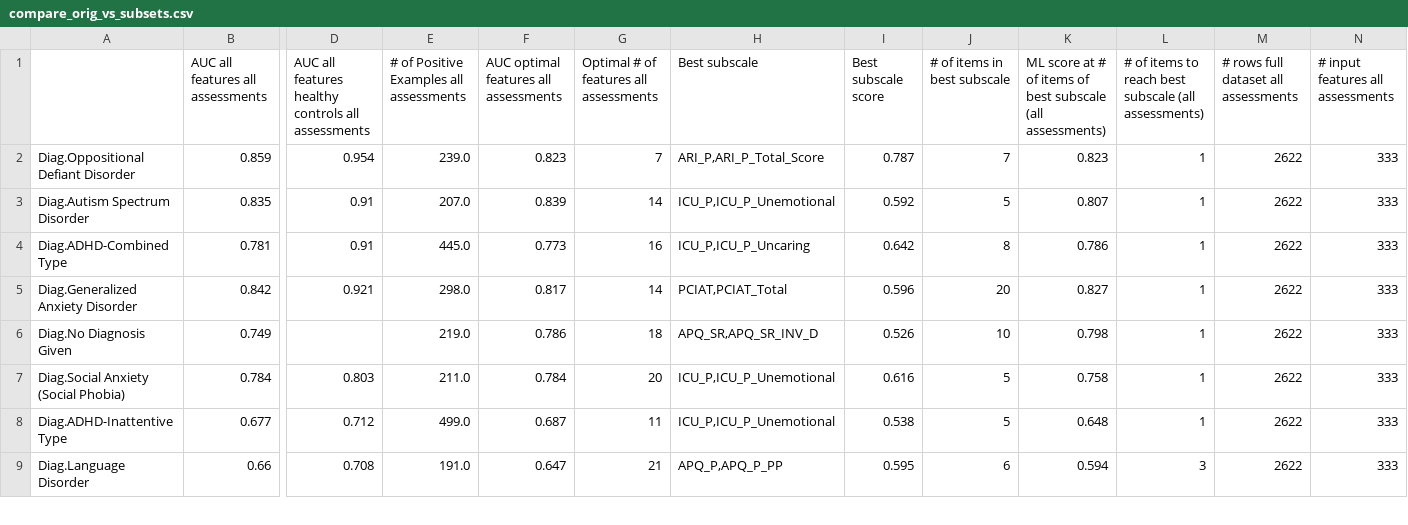
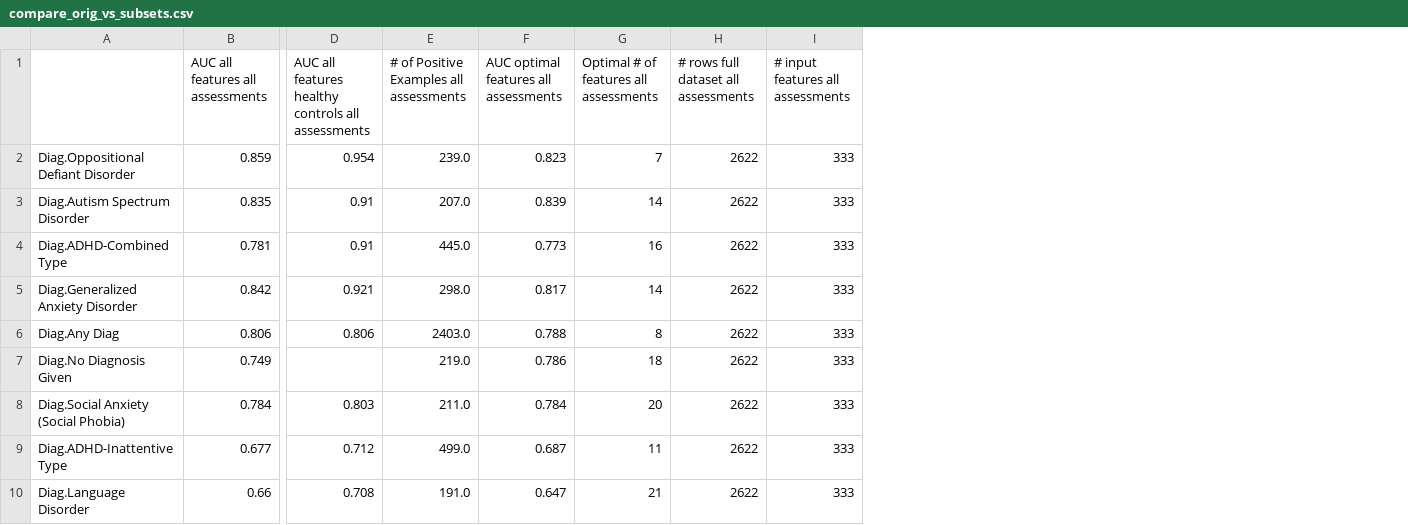
Before and after one commit to charlie42/HBN-scripts, a CSV file: output/compare_orig_vs_subsets.csv, drawn as a sheet; only a part is shown, gaps mark what is left out; removed rows and columns are numbered as before the commit, all else as after; rows hold the shown columns only; the diff names each change by its address in the sheet, - before the commit and + after, or states it on an @@ line.

```diff
--- a/output/compare_orig_vs_subsets.csv
+++ b/output/compare_orig_vs_subsets.csv
-column H (Best subscale), rows 2-9: ARI_P,ARI_P_Total_Score | ICU_P,ICU_P_Unemotional | ICU_P,ICU_P_Uncaring | PCIAT,PCIAT_Total | APQ_SR,APQ_SR_INV_D | ICU_P,ICU_P_Unemotional | ICU_P,ICU_P_Unemotional | APQ_P,APQ_P_PP
-column I (Best subscale score), rows 2-9: 0.787 | 0.592 | 0.642 | 0.596 | 0.526 | 0.616 | 0.538 | 0.595
-column J (# of items in best subscale), rows 2-9: 7 | 5 | 8 | 20 | 10 | 5 | 5 | 6
-column K, rows 1-9: ML score at # of items of best subscale (all assessments) | 0.823 | 0.807 | 0.786 | 0.827 | 0.798 | 0.758 | 0.648 | 0.594
-column L, rows 1-9: # of items to reach best subscale (all assessments) | 1 | 1 | 1 | 1 | 1 | 1 | 1 | 3
+row 6: Diag.Any Diag | 0.806 | 0.806 | 2403.0 | 0.788 | 8 | 2622 | 333
```
Also changed, not shown: output/compare_orig_vs_subsets_learning.csv, output/eval_subsets.csv, 12 other files.
